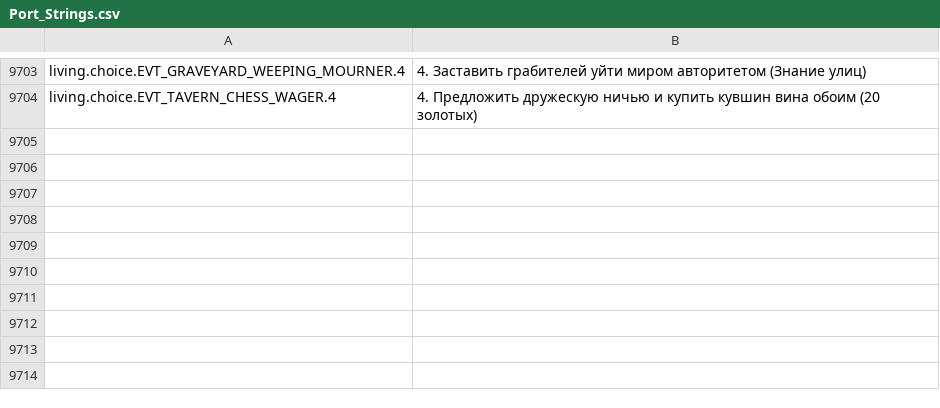
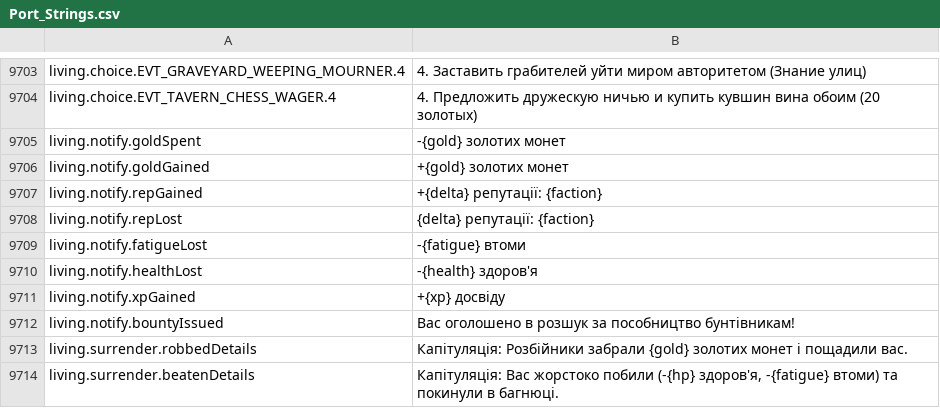
Before and after one commit to Chuz13/daggerfall-forever, a CSV file: locales/uk/Port_Strings.csv, drawn as a sheet; only a part is shown, gaps mark what is left out; the diff names each change by its address in the sheet, - before the commit and + after, or states it on an @@ line.

Commit message:
feat(living): notify player on choice consequences (gold, rep, hp, fatigue, xp, bounty, surrender) across 26 languages

```diff
--- a/locales/uk/Port_Strings.csv
+++ b/locales/uk/Port_Strings.csv
+row 9705: living.notify.goldSpent | -{gold} золотих монет
+row 9706: living.notify.goldGained | +{gold} золотих монет
+row 9707: living.notify.repGained | +{delta} репутації: {faction}
+row 9708: living.notify.repLost | {delta} репутації: {faction}
+row 9709: living.notify.fatigueLost | -{fatigue} втоми
+row 9710: living.notify.healthLost | -{health} здоров'я
+row 9711: living.notify.xpGained | +{xp} досвіду
+row 9712: living.notify.bountyIssued | Вас оголошено в розшук за пособництво бунтівникам!
+row 9713: living.surrender.robbedDetails | Капітуляція: Розбійники забрали {gold} золотих монет і пощадили вас.
+row 9714: living.surrender.beatenDetails | Капітуляція: Вас жорстоко побили (-{hp} здоров'я, -{fatigue} втоми) та покинули в багнюці.
```
Also changed, not shown: locales/bg/Port_Strings.csv, locales/de/Port_Strings.csv, 50 other files.
